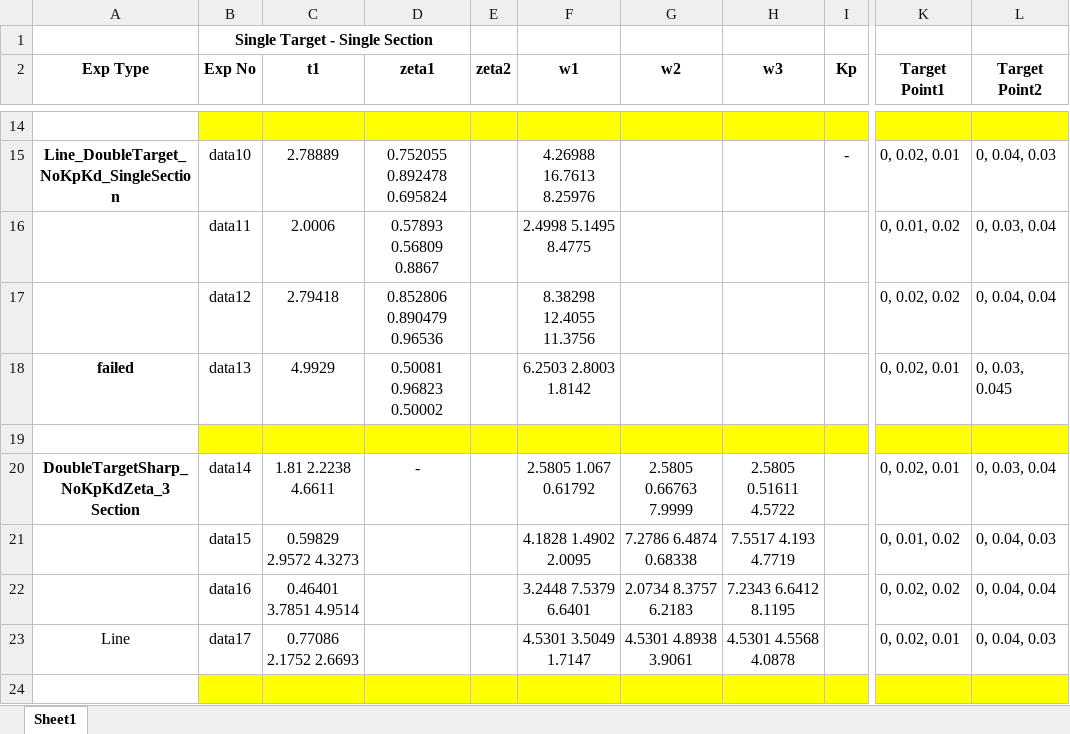
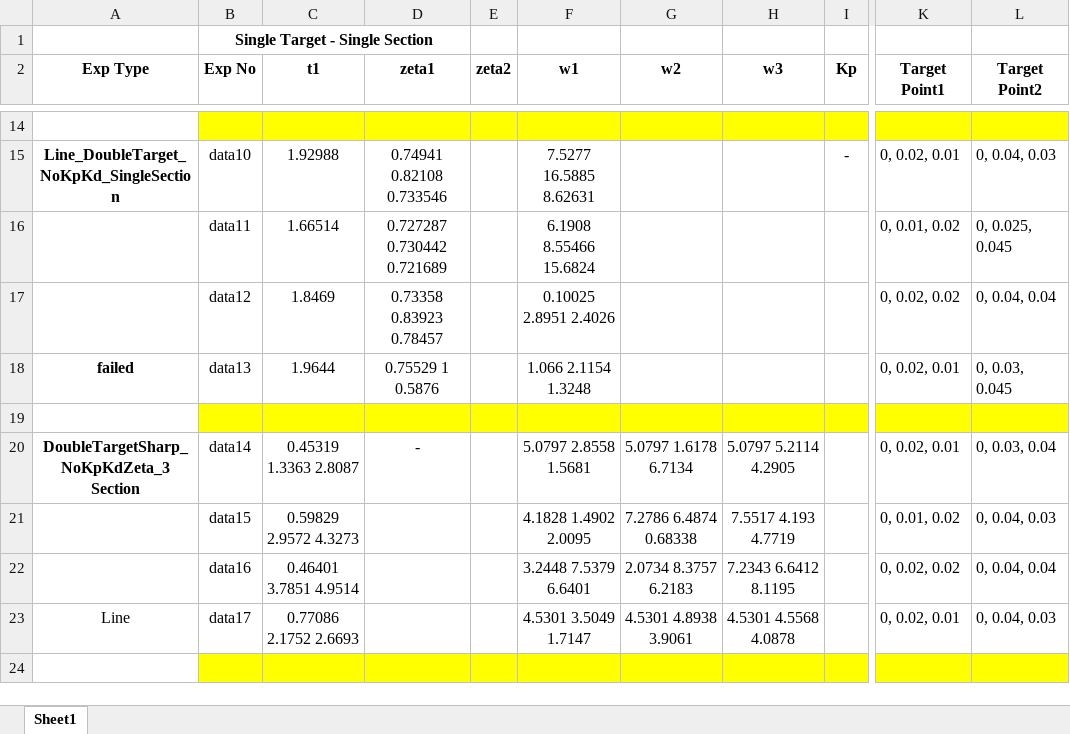
Before and after one commit to Kcygt/Trajectory_Optimization, an Excel workbook: FinalResults/trajectoryOpt.xlsx, sheet Sheet1, drawn as a sheet; only a part is shown, gaps mark what is left out; values as stored, in another font and other column widths than the file's, no borders; the diff covers the shown part only; the diff names each change by its address in the sheet, - before the commit and + after, or states it on an @@ line.

```diff
--- a/FinalResults/trajectoryOpt.xlsx (sheet Sheet1)
+++ b/FinalResults/trajectoryOpt.xlsx (sheet Sheet1)
-C15 (t1): 2.78889
+C15 (t1): 1.92988
-D15 (zeta1): 0.752055 0.892478 0.695824
+D15 (zeta1): 0.74941 0.82108 0.733546
-F15 (w1): 4.26988 16.7613 8.25976
+F15 (w1): 7.5277 16.5885 8.62631
-C16 (t1): 2.0006
+C16 (t1): 1.66514
-D16 (zeta1): 0.57893 0.56809 0.8867
+D16 (zeta1): 0.727287 0.730442 0.721689
-F16 (w1): 2.4998 5.1495 8.4775
+F16 (w1): 6.1908 8.55466 15.6824
-L16 (Target Point2): 0, 0.03, 0.04
+L16 (Target Point2): 0, 0.025, 0.045
-C17 (t1): 2.79418
+C17 (t1): 1.8469
-D17 (zeta1): 0.852806 0.890479 0.96536
+D17 (zeta1): 0.73358 0.83923 0.78457
-F17 (w1): 8.38298 12.4055 11.3756
+F17 (w1): 0.10025 2.8951 2.4026
-C18 (t1): 4.9929
+C18 (t1): 1.9644
-D18 (zeta1): 0.50081 0.96823 0.50002
+D18 (zeta1): 0.75529 1 0.5876
-F18 (w1): 6.2503 2.8003 1.8142
+F18 (w1): 1.066 2.1154 1.3248
-C20 (t1): 1.81 2.2238 4.6611
+C20 (t1): 0.45319 1.3363 2.8087
-F20 (w1): 2.5805 1.067 0.61792
+F20 (w1): 5.0797 2.8558 1.5681
-G20 (w2): 2.5805 0.66763 7.9999
+G20 (w2): 5.0797 1.6178 6.7134
-H20 (w3): 2.5805 0.51611 4.5722
+H20 (w3): 5.0797 5.2114 4.2905
```
Also changed, not shown: 30 edited cells elsewhere in this sheet, 28 other files.
